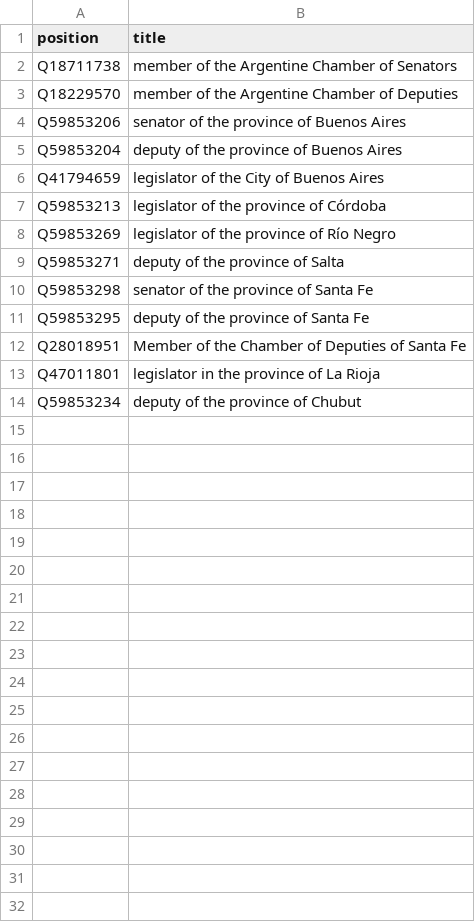
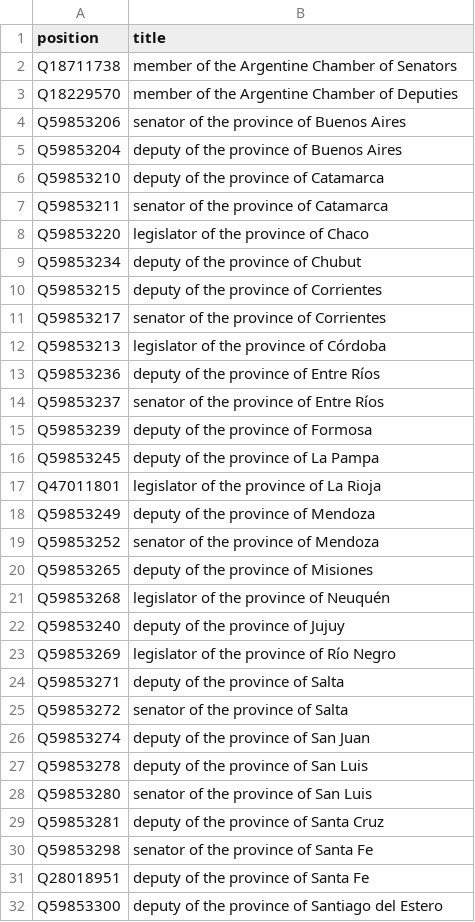
Before and after one commit to every-politician-scrapers/argentina-ministers, a CSV file: wikidata/legislative-positions.csv, drawn as a sheet; only a part is shown; the diff covers the shown part only.

Commit message:
add more sub-national legislator

```diff
--- a/wikidata/legislative-positions.csv
+++ b/wikidata/legislative-positions.csv
@@ -5,10 +5,28 @@ Q59853206,senator of the province of Buenos Aires
 Q59853204,deputy of the province of Buenos Aires
-Q41794659,legislator of the City of Buenos Aires
+Q59853210,deputy of the province of Catamarca
+Q59853211,senator of the province of Catamarca
+Q59853220,legislator of the province of Chaco
+Q59853234,deputy of the province of Chubut
+Q59853215,deputy of the province of Corrientes
+Q59853217,senator of the province of Corrientes
 Q59853213,legislator of the province of Córdoba
+Q59853236,deputy of the province of Entre Ríos
+Q59853237,senator of the province of Entre Ríos
+Q59853239,deputy of the province of Formosa
+Q59853245,deputy of the province of La Pampa
+Q47011801,legislator of the province of La Rioja
+Q59853249,deputy of the province of Mendoza
+Q59853252,senator of the province of Mendoza
+Q59853265,deputy of the province of Misiones
+Q59853268,legislator of the province of Neuquén
+Q59853240,deputy of the province of Jujuy
 Q59853269,legislator of the province of Río Negro
 Q59853271,deputy of the province of Salta
+Q59853272,senator of the province of Salta
+Q59853274,deputy of the province of San Juan
+Q59853278,deputy of the province of San Luis
+Q59853280,senator of the province of San Luis
+Q59853281,deputy of the province of Santa Cruz
 Q59853298,senator of the province of Santa Fe
-Q59853295,deputy of the province of Santa Fe
-Q28018951,Member of the Chamber of Deputies of Santa Fe
-Q47011801,legislator in the province of La Rioja
-Q59853234,deputy of the province of Chubut
+Q28018951,deputy of the province of Santa Fe
+Q59853300,deputy of the province of Santiago del Estero
```
Also changed, not shown: 2 added rows elsewhere in this file.
